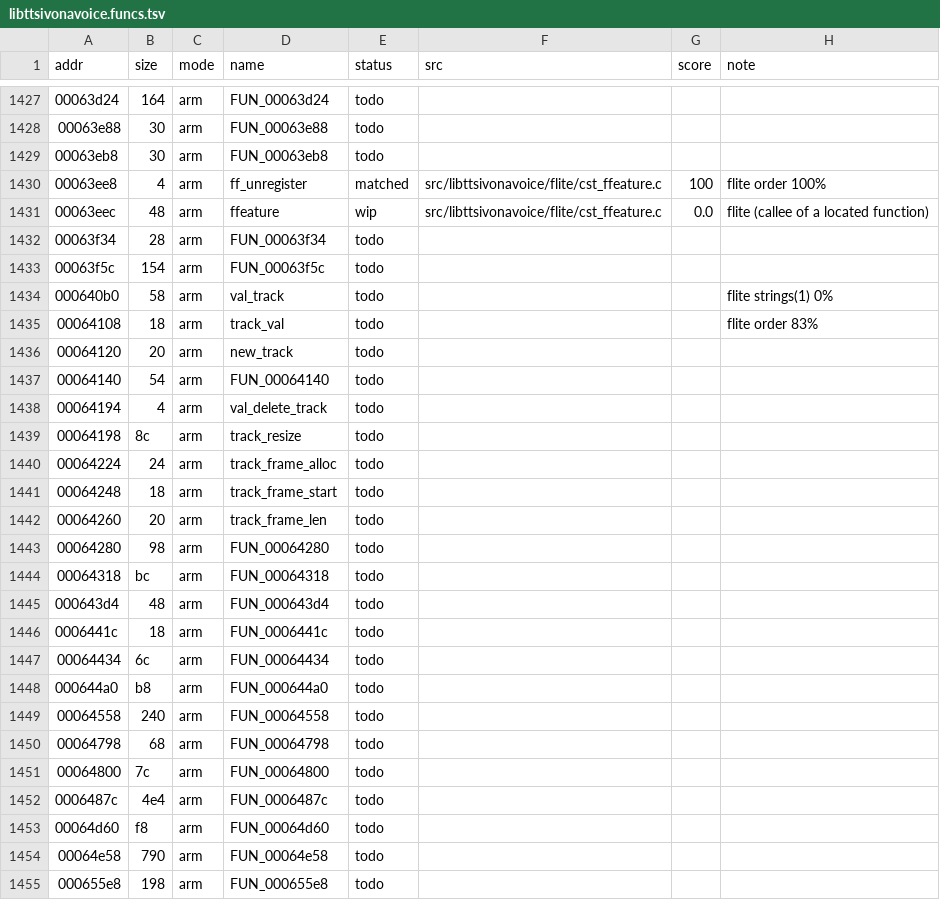
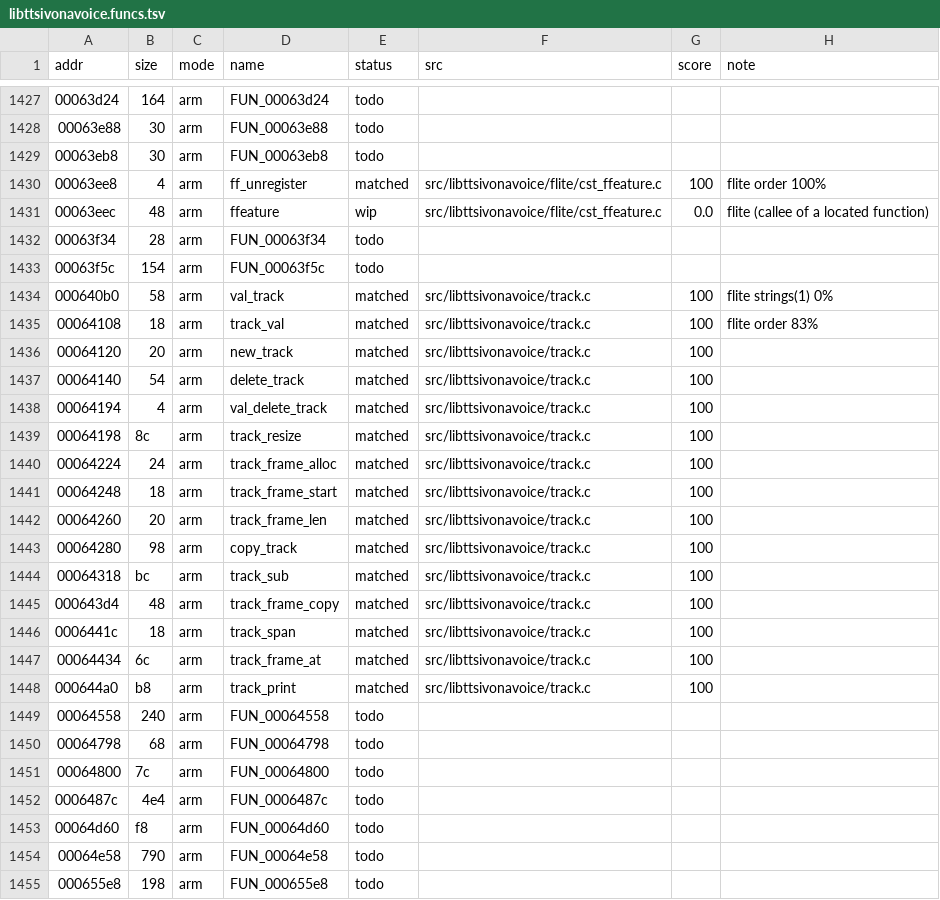
Before and after one commit to sweetbbak/open-ivona, a TSV file: symbols/libttsivonavoice.funcs.tsv, drawn as a sheet; only a part is shown, gaps mark what is left out.

```diff
--- a/symbols/libttsivonavoice.funcs.tsv
+++ b/symbols/libttsivonavoice.funcs.tsv
@@ -1433,17 +1433,17 @@ addr	size	mode	name	status	src	score	note
 00063f5c	154	arm	FUN_00063f5c	todo			
-000640b0	58	arm	val_track	todo			flite strings(1) 0%
-00064108	18	arm	track_val	todo			flite order 83%
-00064120	20	arm	new_track	todo			
-00064140	54	arm	FUN_00064140	todo			
-00064194	4	arm	val_delete_track	todo			
-00064198	8c	arm	track_resize	todo			
-00064224	24	arm	track_frame_alloc	todo			
-00064248	18	arm	track_frame_start	todo			
-00064260	20	arm	track_frame_len	todo			
-00064280	98	arm	FUN_00064280	todo			
-00064318	bc	arm	FUN_00064318	todo			
-000643d4	48	arm	FUN_000643d4	todo			
-0006441c	18	arm	FUN_0006441c	todo			
-00064434	6c	arm	FUN_00064434	todo			
-000644a0	b8	arm	FUN_000644a0	todo			
+000640b0	58	arm	val_track	matched	src/libttsivonavoice/track.c	100	flite strings(1) 0%
+00064108	18	arm	track_val	matched	src/libttsivonavoice/track.c	100	flite order 83%
+00064120	20	arm	new_track	matched	src/libttsivonavoice/track.c	100	
+00064140	54	arm	delete_track	matched	src/libttsivonavoice/track.c	100	
+00064194	4	arm	val_delete_track	matched	src/libttsivonavoice/track.c	100	
+00064198	8c	arm	track_resize	matched	src/libttsivonavoice/track.c	100	
+00064224	24	arm	track_frame_alloc	matched	src/libttsivonavoice/track.c	100	
+00064248	18	arm	track_frame_start	matched	src/libttsivonavoice/track.c	100	
+00064260	20	arm	track_frame_len	matched	src/libttsivonavoice/track.c	100	
+00064280	98	arm	copy_track	matched	src/libttsivonavoice/track.c	100	
+00064318	bc	arm	track_sub	matched	src/libttsivonavoice/track.c	100	
+000643d4	48	arm	track_frame_copy	matched	src/libttsivonavoice/track.c	100	
+0006441c	18	arm	track_span	matched	src/libttsivonavoice/track.c	100	
+00064434	6c	arm	track_frame_at	matched	src/libttsivonavoice/track.c	100	
+000644a0	b8	arm	track_print	matched	src/libttsivonavoice/track.c	100	
 00064558	240	arm	FUN_00064558	todo			
```
Also changed, not shown: 4 other files.
